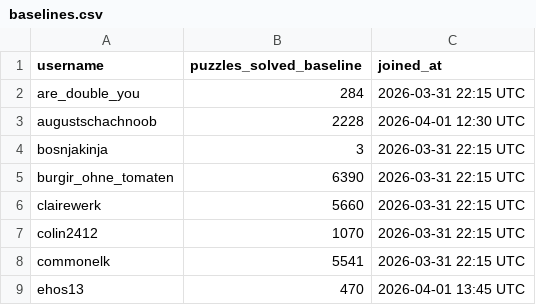
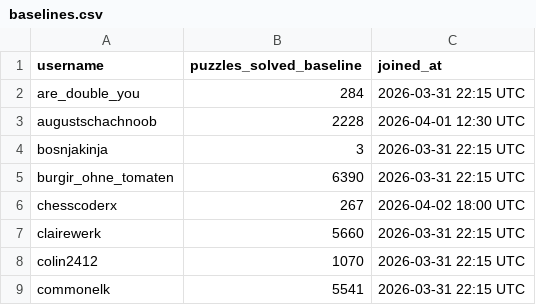
Before and after one commit to hsjAlex/TactikSpektakel, a CSV file: data/baselines.csv, drawn as a sheet; only a part is shown; the shorter side is filled out with more unchanged rows; the diff names each change by its address in the sheet, - before the commit and + after, or states it on an @@ line.

```diff
--- a/data/baselines.csv
+++ b/data/baselines.csv
+row 6: chesscoderx | 267 | 2026-04-02 18:00 UTC
```
Also changed, not shown: data/leaderboard.csv, data/tactics_history.csv.
